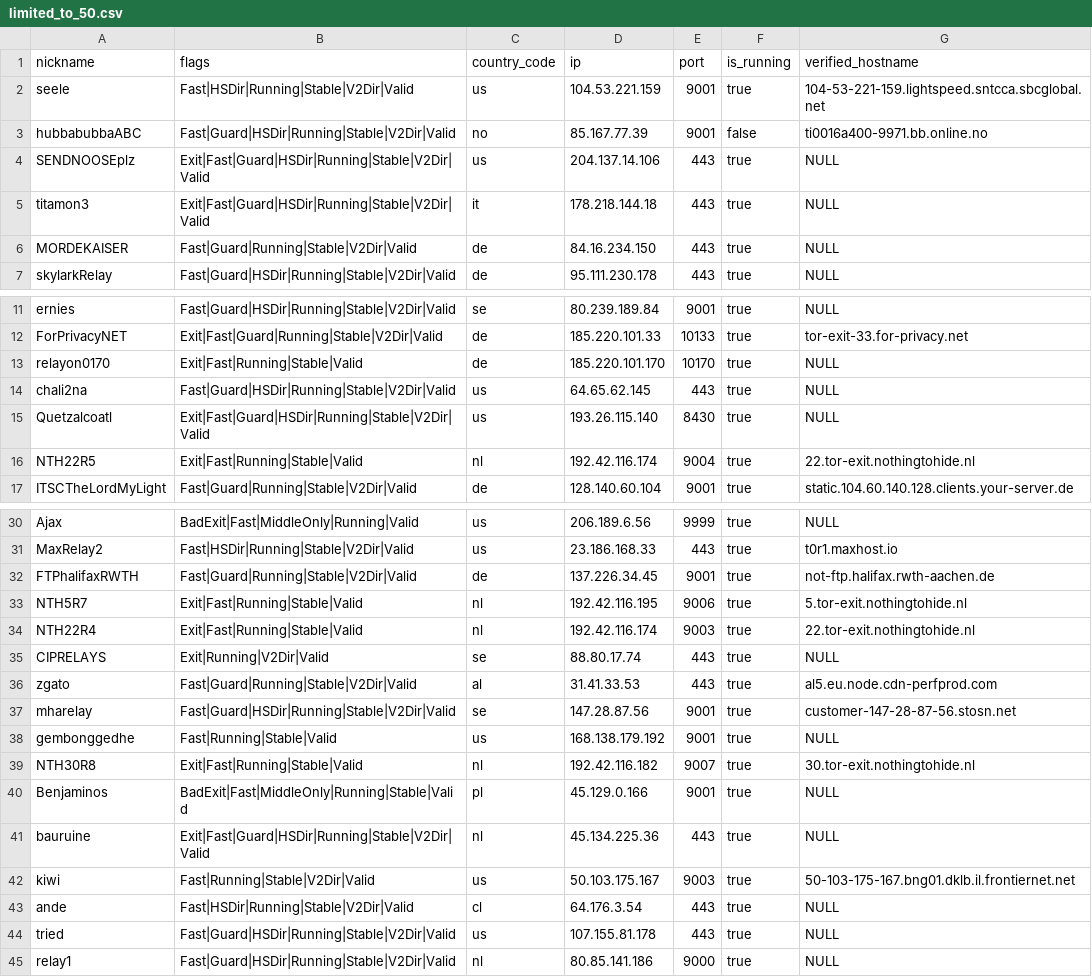
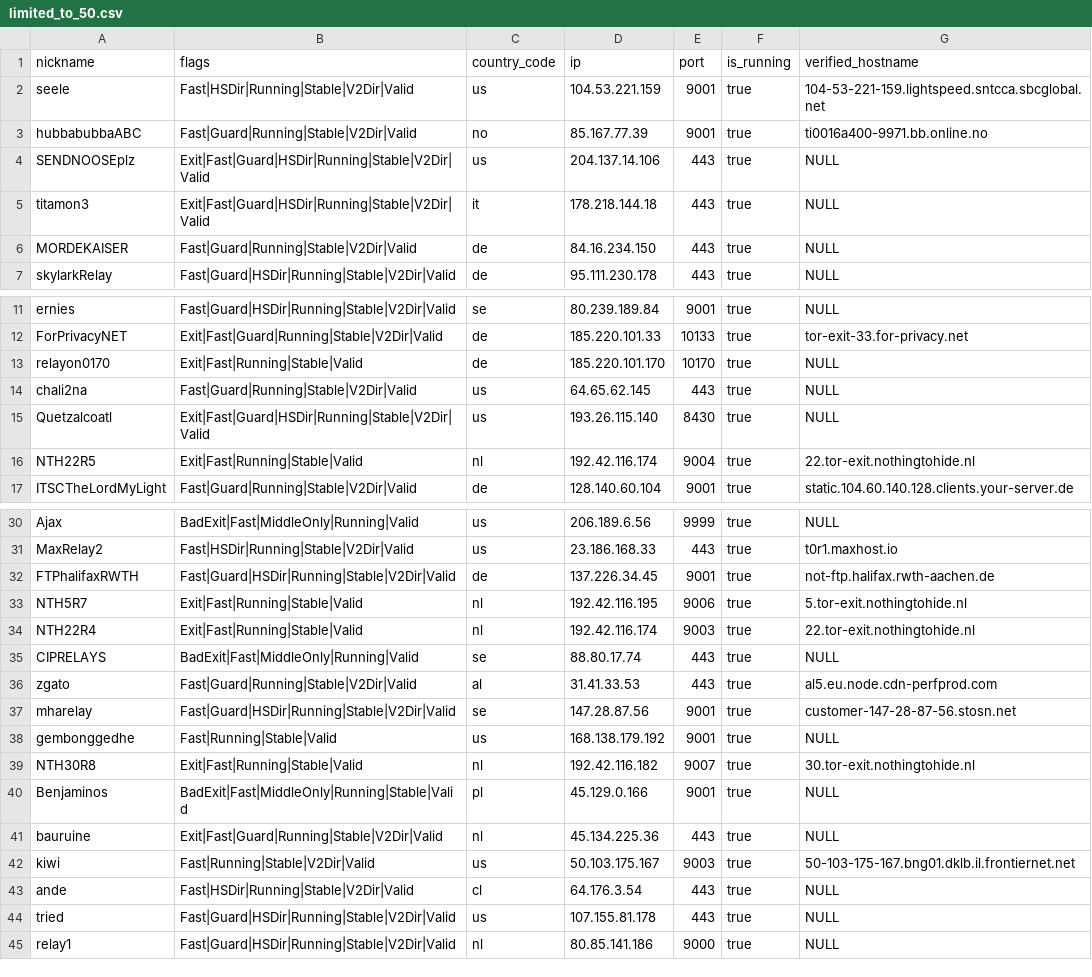
Before and after one commit to cgiamp/123-test-abort, a CSV file: limited_to_50.csv, drawn as a sheet; only a part is shown, gaps mark what is left out.

```diff
--- a/limited_to_50.csv
+++ b/limited_to_50.csv
@@ -2,3 +2,3 @@
 "seele","Fast|HSDir|Running|Stable|V2Dir|Valid","us","104.53.221.159","9001",true,"104-53-221-159.lightspeed.sntcca.sbcglobal.net"
-"hubbabubbaABC","Fast|Guard|HSDir|Running|Stable|V2Dir|Valid","no","85.167.77.39","9001",false,"ti0016a400-9971.bb.online.no"
+"hubbabubbaABC","Fast|Guard|Running|Stable|V2Dir|Valid","no","85.167.77.39","9001",true,"ti0016a400-9971.bb.online.no"
 "SENDNOOSEplz","Exit|Fast|Guard|HSDir|Running|Stable|V2Dir|Valid","us","204.137.14.106","443",true,"NULL"
@@ -13,3 +13,3 @@
 "relayon0170","Exit|Fast|Running|Stable|Valid","de","185.220.101.170","10170",true,"NULL"
-"chali2na","Fast|Guard|HSDir|Running|Stable|V2Dir|Valid","us","64.65.62.145","443",true,"NULL"
+"chali2na","Fast|Guard|Running|Stable|V2Dir|Valid","us","64.65.62.145","443",true,"NULL"
 "Quetzalcoatl","Exit|Fast|Guard|HSDir|Running|Stable|V2Dir|Valid","us","193.26.115.140","8430",true,"NULL"
@@ -31,6 +31,6 @@
 "MaxRelay2","Fast|HSDir|Running|Stable|V2Dir|Valid","us","23.186.168.33","443",true,"t0r1.maxhost.io"
-"FTPhalifaxRWTH","Fast|Guard|Running|Stable|V2Dir|Valid","de","137.226.34.45","9001",true,"not-ftp.halifax.rwth-aachen.de"
+"FTPhalifaxRWTH","Fast|Guard|HSDir|Running|Stable|V2Dir|Valid","de","137.226.34.45","9001",true,"not-ftp.halifax.rwth-aachen.de"
 "NTH5R7","Exit|Fast|Running|Stable|Valid","nl","192.42.116.195","9006",true,"5.tor-exit.nothingtohide.nl"
 "NTH22R4","Exit|Fast|Running|Stable|Valid","nl","192.42.116.174","9003",true,"22.tor-exit.nothingtohide.nl"
-"CIPRELAYS","Exit|Running|V2Dir|Valid","se","88.80.17.74","443",true,"NULL"
+"CIPRELAYS","BadExit|Fast|MiddleOnly|Running|Valid","se","88.80.17.74","443",true,"NULL"
 "zgato","Fast|Guard|Running|Stable|V2Dir|Valid","al","31.41.33.53","443",true,"al5.eu.node.cdn-perfprod.com"
@@ -40,3 +40,3 @@
 "Benjaminos","BadExit|Fast|MiddleOnly|Running|Stable|Valid","pl","45.129.0.166","9001",true,"NULL"
-"bauruine","Exit|Fast|Guard|HSDir|Running|Stable|V2Dir|Valid","nl","45.134.225.36","443",true,"NULL"
+"bauruine","Exit|Fast|Guard|Running|Stable|V2Dir|Valid","nl","45.134.225.36","443",true,"NULL"
 "kiwi","Fast|Running|Stable|V2Dir|Valid","us","50.103.175.167","9003",true,"50-103-175-167.bng01.dklb.il.frontiernet.net"
```
Also changed, not shown: tor_feed.csv, 1 other file.
